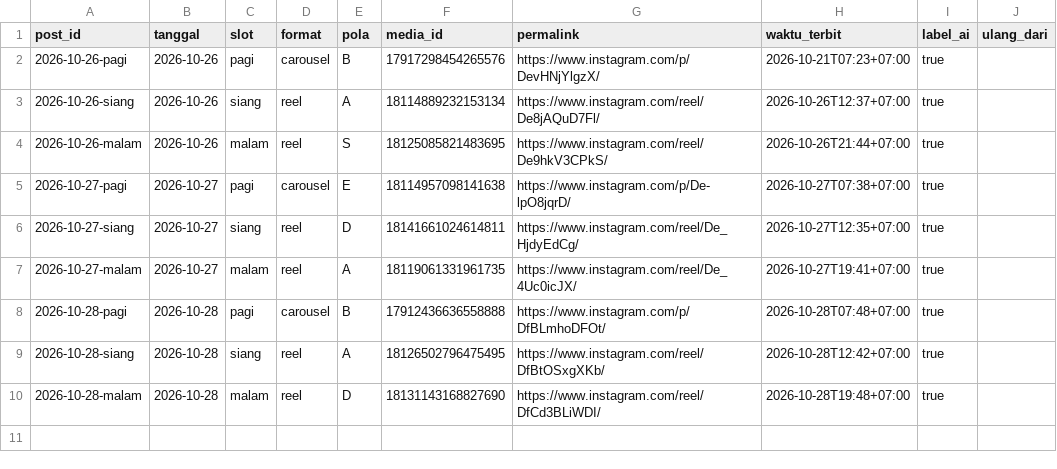
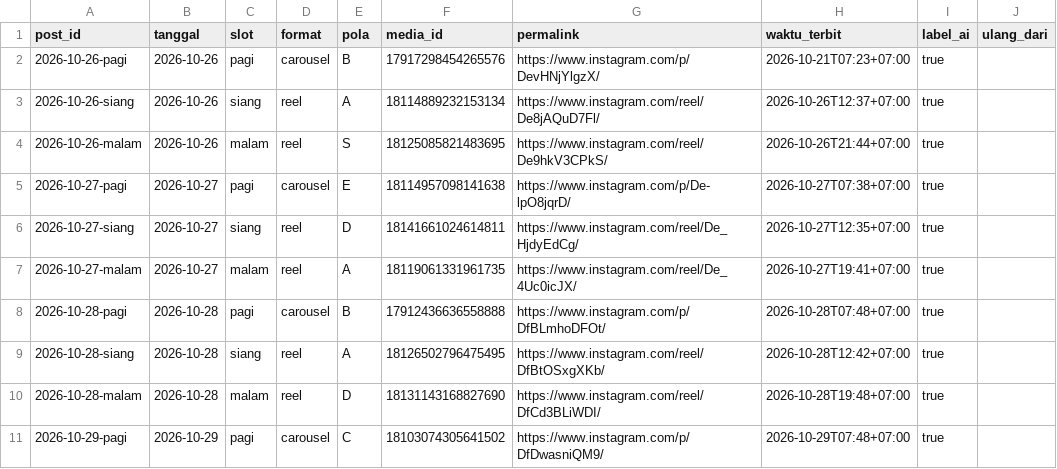
Before and after one commit to Nara-edu26/nara-autopilot, a CSV file: data/posted.csv, drawn as a sheet; the diff names each change by its address in the sheet, - before the commit and + after, or states it on an @@ line.

```diff
--- a/data/posted.csv
+++ b/data/posted.csv
+row 11: 2026-10-29-pagi | 2026-10-29 | pagi | carousel | C | 18103074305641502 | https://www.instagram.com/p/DfDwasniQM9/ | 2026-10-29T07:48+07:00 | true
```
